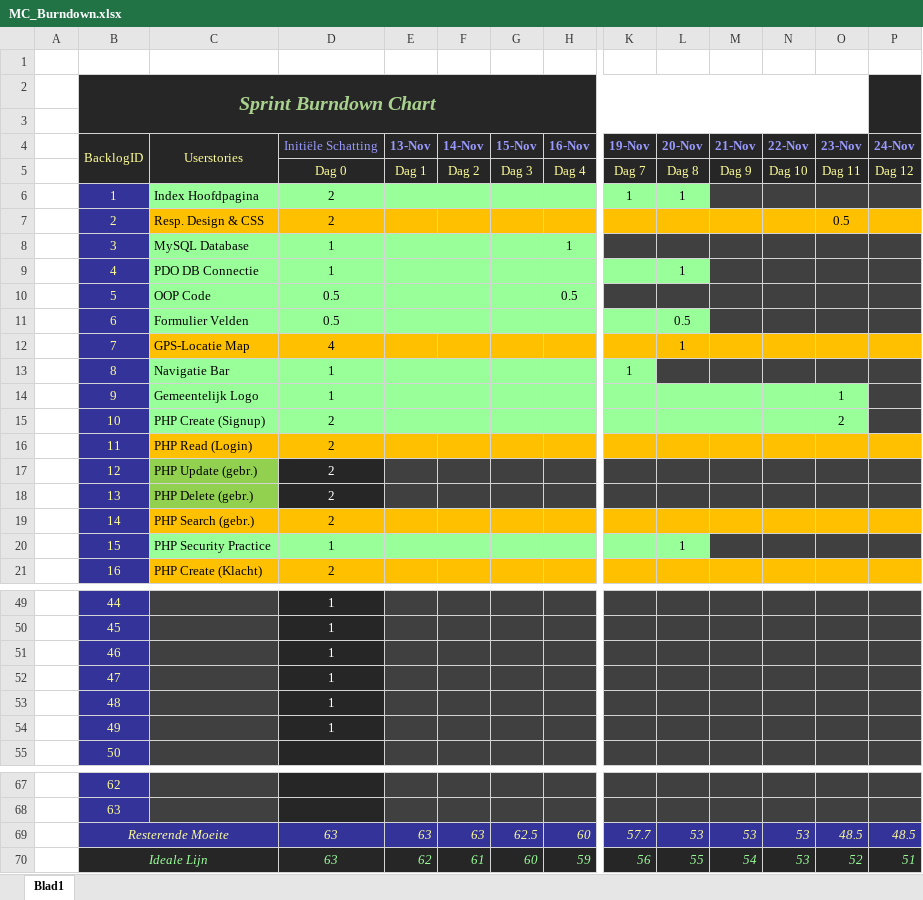
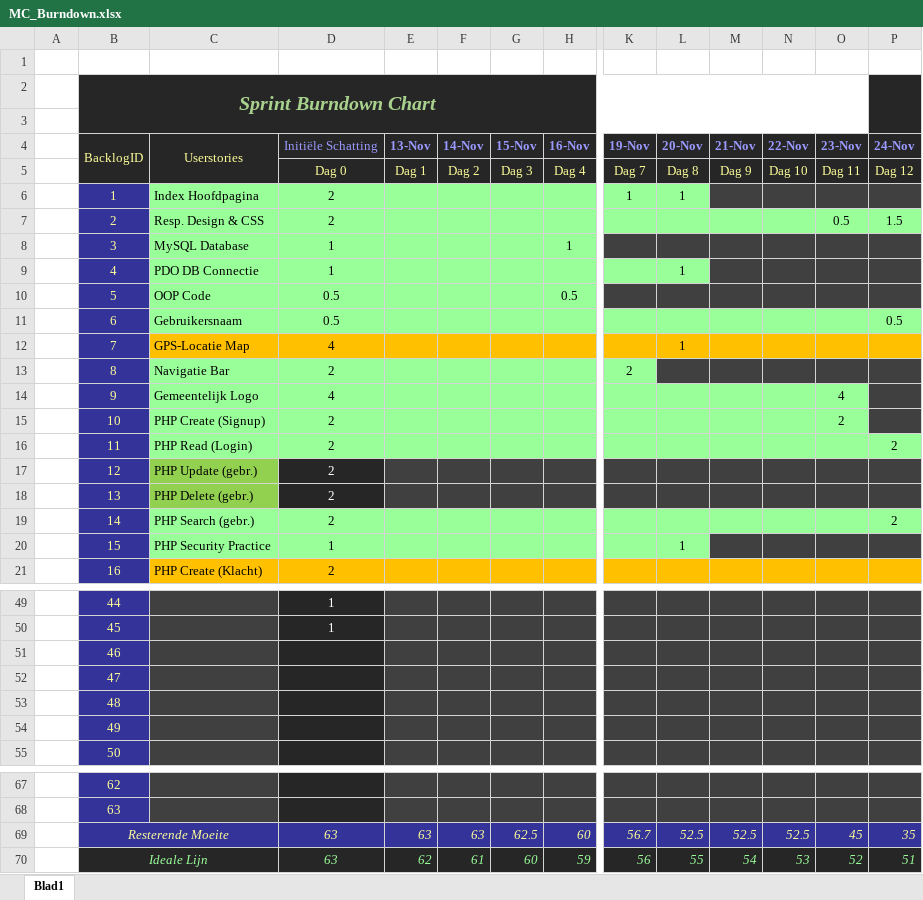
Before and after one commit to Allen16081992/MunicipalC, an Excel workbook: documentation/MC_Burndown.xlsx, sheet Blad1, drawn as a sheet; only a part is shown, gaps mark what is left out; values as stored, in another font and other column widths than the file's, no borders; charts and pictures not drawn; the diff covers the shown part only; the diff names each change by its address in the sheet, - before the commit and + after, or states it on an @@ line.

Commit message:
Big update. Login fixed of typo's

```diff
--- a/documentation/MC_Burndown.xlsx (sheet Blad1)
+++ b/documentation/MC_Burndown.xlsx (sheet Blad1)
-C7:P7 fill: #FFC000
+C7:P7 fill: #99FF99
-P7 (24-Nov): (empty)
+P7 (24-Nov): 1.5
-C11 (Userstories): Formulier Velden
+C11 (Userstories): Gebruikersnaam
-L11 (20-Nov): 0.5
+L11 (20-Nov): (empty)
-M11:P11 fill: #404040
+M11:P11 fill: #99FF99
-P11 (24-Nov): (empty)
+P11 (24-Nov): 0.5
-D13 (Initiële Schatting): 1
+D13 (Initiële Schatting): 2
-K13 (19-Nov): 1
+K13 (19-Nov): 2
-D14 (Initiële Schatting): 1
+D14 (Initiële Schatting): 4
-O14 (23-Nov): 1
+O14 (23-Nov): 4
-C16:P16 fill: #FFC000
+C16:P16 fill: #99FF99
-P16 (24-Nov): (empty)
+P16 (24-Nov): 2
-C19:P19 fill: #FFC000
+C19:P19 fill: #99FF99
-P19 (24-Nov): (empty)
+P19 (24-Nov): 2
-D51:D54 (Initiële Schatting): 1
+D51:D54 (Initiële Schatting): (empty)
-K69 (19-Nov): 57.7
+K69 (19-Nov): 56.7
-L69 (20-Nov): 53
+L69 (20-Nov): 52.5
-M69 (21-Nov): 53
+M69 (21-Nov): 52.5
-N69 (22-Nov): 53
+N69 (22-Nov): 52.5
-O69 (23-Nov): 48.5
+O69 (23-Nov): 45
-P69 (24-Nov): 48.5
+P69 (24-Nov): 35
```
Also changed, not shown: 71 edited cells and cell formats elsewhere in this sheet, charts or pictures, documentation/Userstories.xlsx, 21 other files.
